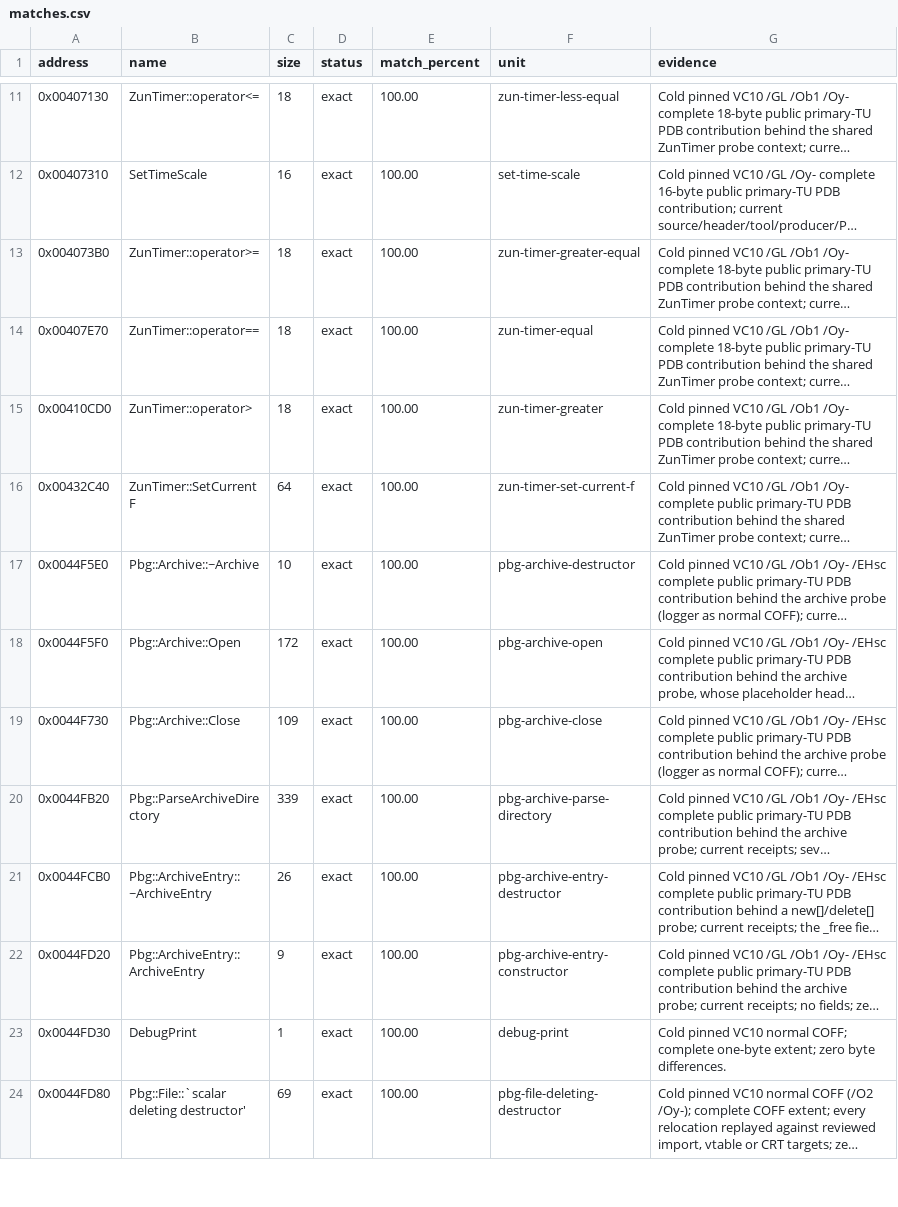
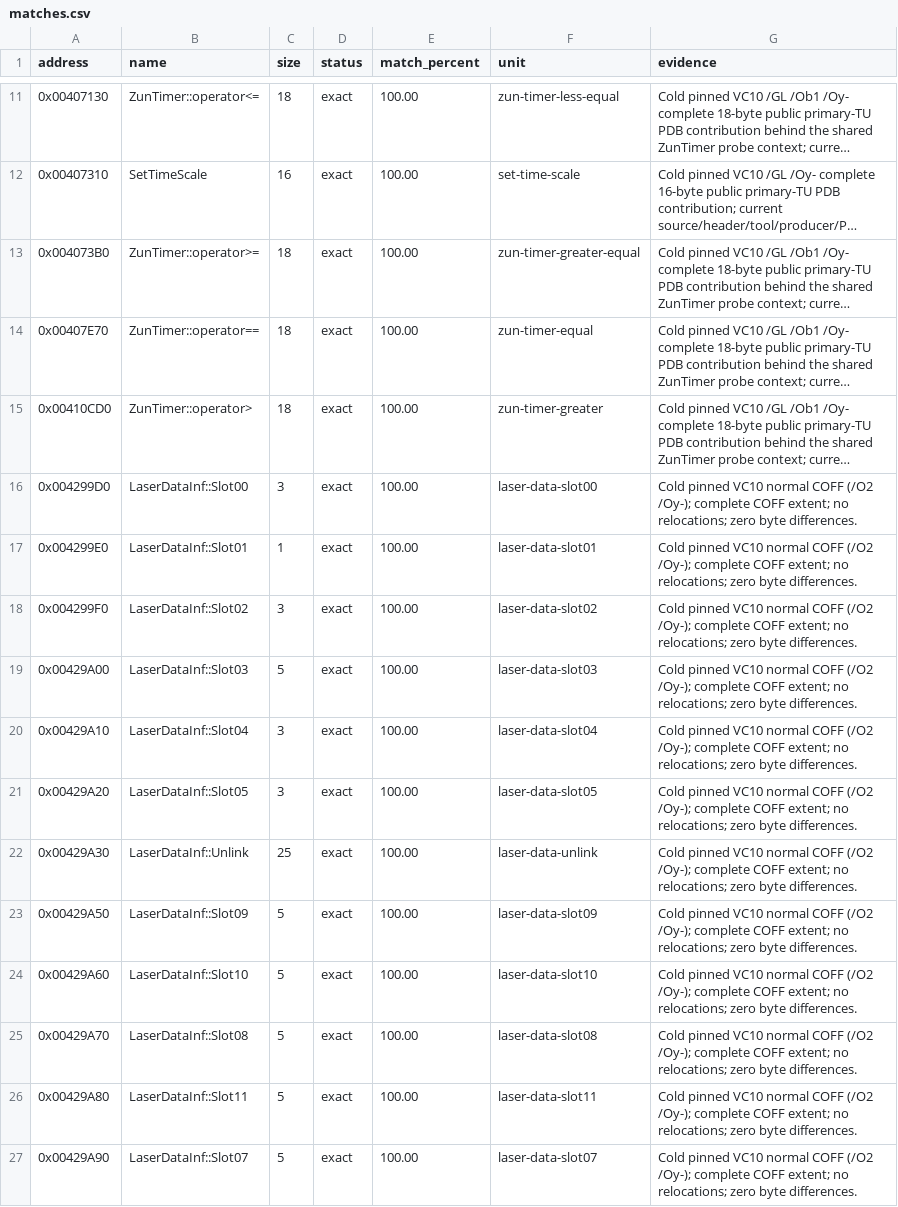
Before and after one commit to N0zoM1z0/th128, a CSV file: config/matches.csv, drawn as a sheet; only a part is shown, gaps mark what is left out; the shorter side is filled out with more unchanged rows; long unchanged cells end in …; the diff covers the shown part only; the diff names each change by its address in the sheet, - before the commit and + after, or states it on an @@ line.

```diff
--- a/config/matches.csv
+++ b/config/matches.csv
+row 16: 0x004299D0 | LaserDataInf::Slot00 | 3 | exact | 100.00 | laser-data-slot00 | Cold pinned VC10 normal COFF (/O2 /Oy-); complete COFF extent; no relocations; zero byte differences.
+row 17: 0x004299E0 | LaserDataInf::Slot01 | 1 | exact | 100.00 | laser-data-slot01 | Cold pinned VC10 normal COFF (/O2 /Oy-); complete COFF extent; no relocations; zero byte differences.
+row 18: 0x004299F0 | LaserDataInf::Slot02 | 3 | exact | 100.00 | laser-data-slot02 | Cold pinned VC10 normal COFF (/O2 /Oy-); complete COFF extent; no relocations; zero byte differences.
+row 19: 0x00429A00 | LaserDataInf::Slot03 | 5 | exact | 100.00 | laser-data-slot03 | Cold pinned VC10 normal COFF (/O2 /Oy-); complete COFF extent; no relocations; zero byte differences.
+row 20: 0x00429A10 | LaserDataInf::Slot04 | 3 | exact | 100.00 | laser-data-slot04 | Cold pinned VC10 normal COFF (/O2 /Oy-); complete COFF extent; no relocations; zero byte differences.
+row 21: 0x00429A20 | LaserDataInf::Slot05 | 3 | exact | 100.00 | laser-data-slot05 | Cold pinned VC10 normal COFF (/O2 /Oy-); complete COFF extent; no relocations; zero byte differences.
+row 22: 0x00429A30 | LaserDataInf::Unlink | 25 | exact | 100.00 | laser-data-unlink | Cold pinned VC10 normal COFF (/O2 /Oy-); complete COFF extent; no relocations; zero byte differences.
+row 23: 0x00429A50 | LaserDataInf::Slot09 | 5 | exact | 100.00 | laser-data-slot09 | Cold pinned VC10 normal COFF (/O2 /Oy-); complete COFF extent; no relocations; zero byte differences.
+row 24: 0x00429A60 | LaserDataInf::Slot10 | 5 | exact | 100.00 | laser-data-slot10 | Cold pinned VC10 normal COFF (/O2 /Oy-); complete COFF extent; no relocations; zero byte differences.
+row 25: 0x00429A70 | LaserDataInf::Slot08 | 5 | exact | 100.00 | laser-data-slot08 | Cold pinned VC10 normal COFF (/O2 /Oy-); complete COFF extent; no relocations; zero byte differences.
+row 26: 0x00429A80 | LaserDataInf::Slot11 | 5 | exact | 100.00 | laser-data-slot11 | Cold pinned VC10 normal COFF (/O2 /Oy-); complete COFF extent; no relocations; zero byte differences.
+row 27: 0x00429A90 | LaserDataInf::Slot07 | 5 | exact | 100.00 | laser-data-slot07 | Cold pinned VC10 normal COFF (/O2 /Oy-); complete COFF extent; no relocations; zero byte differences.
```
Also changed, not shown: 12 added rows elsewhere in this file, config/function-boundaries.csv, config/implemented.csv, 9 other files.
